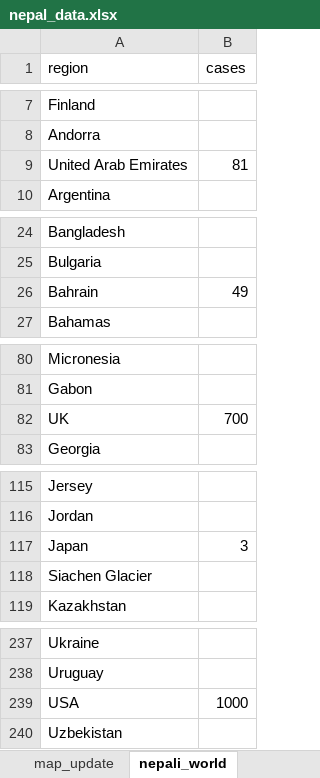
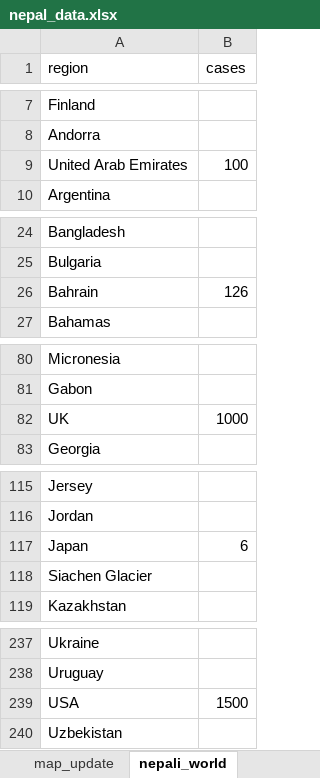
Before and after one commit to bibhadhungel/covidnepal.github.io, an Excel workbook: nepal_data.xlsx, sheet nepali_world, drawn as a sheet; only a part is shown, gaps mark what is left out; values as stored, in another font and other column widths than the file's, no borders; the diff names each change by its address in the sheet, - before the commit and + after, or states it on an @@ line.

```diff
--- a/nepal_data.xlsx (sheet nepali_world)
+++ b/nepal_data.xlsx (sheet nepali_world)
-B9 (cases): 81
+B9 (cases): 100
-B26 (cases): 49
+B26 (cases): 126
-B82 (cases): 700
+B82 (cases): 1000
-B117 (cases): 3
+B117 (cases): 6
-B239 (cases): 1000
+B239 (cases): 1500
```
Also changed, not shown: sheet detail, sheet nepali_world_update, sheet overall, sheet map_update, sheet map, world_data.xlsx, 6 other files.
